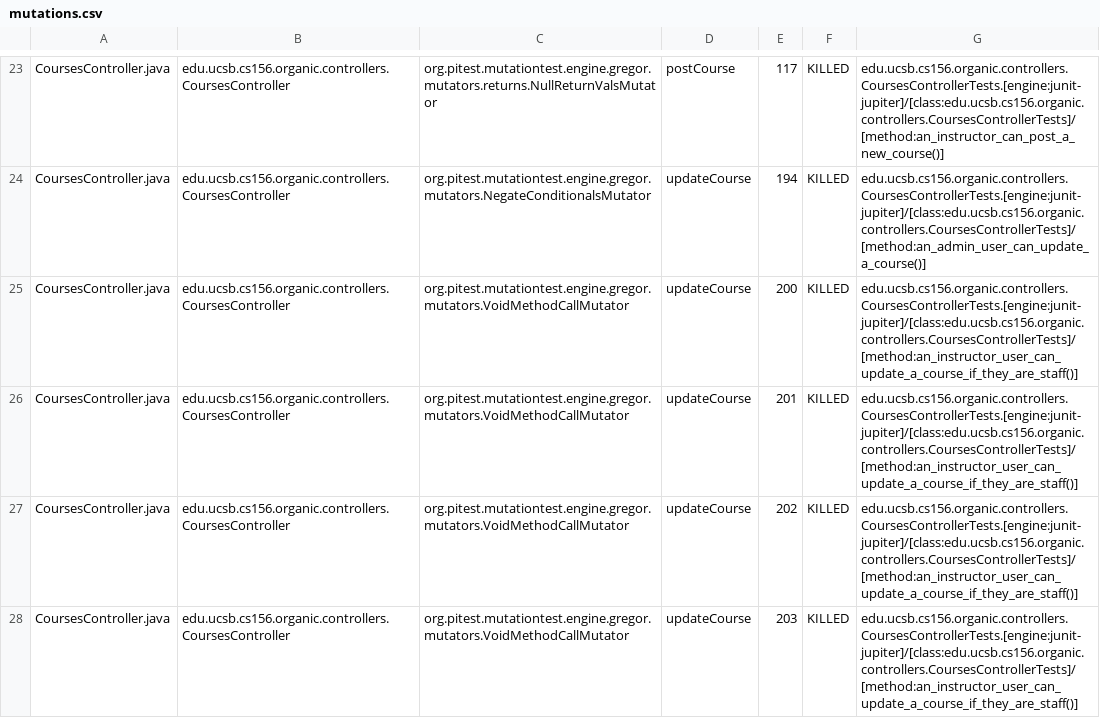
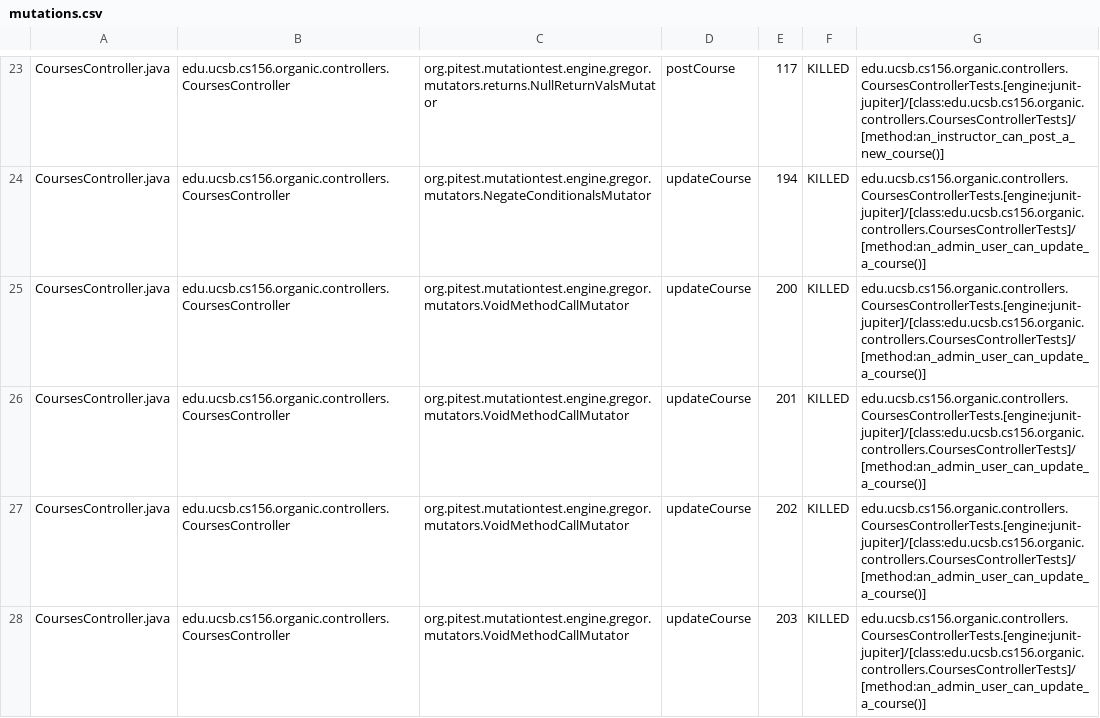
Before and after one commit to ucsb-cs156-s24/proj-organic-s24-5pm-3, a CSV file: prs/42/pitest/mutations.csv, drawn as a sheet; only a part is shown, gaps mark what is left out; the diff covers the shown part only.

Commit message:
Deploying to gh-pages from @ ucsb-cs156-s24/proj-organic-s24-5pm-3@ed8850a30b80622d3ce536ab9672f12fa21ca622 🚀

```diff
--- a/prs/42/pitest/mutations.csv
+++ b/prs/42/pitest/mutations.csv
@@ -24,5 +24,5 @@ CoursesController.java,edu.ucsb.cs156.organic.controllers.CoursesController,org.
 CoursesController.java,edu.ucsb.cs156.organic.controllers.CoursesController,org.pitest.mutationtest.engine.gregor.mutators.NegateConditionalsMutator,updateCourse,194,KILLED,edu.ucsb.cs156.organic.controllers.CoursesControllerTests.[engine:junit-jupiter]/[class:edu.ucsb.cs156.organic.controllers.CoursesControllerTests]/[method:an_admin_user_can_update_a_course()]
-CoursesController.java,edu.ucsb.cs156.organic.controllers.CoursesController,org.pitest.mutationtest.engine.gregor.mutators.VoidMethodCallMutator,updateCourse,200,KILLED,edu.ucsb.cs156.organic.controllers.CoursesControllerTests.[engine:junit-jupiter]/[class:edu.ucsb.cs156.organic.controllers.CoursesControllerTests]/[method:an_instructor_user_can_update_a_course_if_they_are_staff()]
-CoursesController.java,edu.ucsb.cs156.organic.controllers.CoursesController,org.pitest.mutationtest.engine.gregor.mutators.VoidMethodCallMutator,updateCourse,201,KILLED,edu.ucsb.cs156.organic.controllers.CoursesControllerTests.[engine:junit-jupiter]/[class:edu.ucsb.cs156.organic.controllers.CoursesControllerTests]/[method:an_instructor_user_can_update_a_course_if_they_are_staff()]
-CoursesController.java,edu.ucsb.cs156.organic.controllers.CoursesController,org.pitest.mutationtest.engine.gregor.mutators.VoidMethodCallMutator,updateCourse,202,KILLED,edu.ucsb.cs156.organic.controllers.CoursesControllerTests.[engine:junit-jupiter]/[class:edu.ucsb.cs156.organic.controllers.CoursesControllerTests]/[method:an_instructor_user_can_update_a_course_if_they_are_staff()]
-CoursesController.java,edu.ucsb.cs156.organic.controllers.CoursesController,org.pitest.mutationtest.engine.gregor.mutators.VoidMethodCallMutator,updateCourse,203,KILLED,edu.ucsb.cs156.organic.controllers.CoursesControllerTests.[engine:junit-jupiter]/[class:edu.ucsb.cs156.organic.controllers.CoursesControllerTests]/[method:an_instructor_user_can_update_a_course_if_they_are_staff()]
+CoursesController.java,edu.ucsb.cs156.organic.controllers.CoursesController,org.pitest.mutationtest.engine.gregor.mutators.VoidMethodCallMutator,updateCourse,200,KILLED,edu.ucsb.cs156.organic.controllers.CoursesControllerTests.[engine:junit-jupiter]/[class:edu.ucsb.cs156.organic.controllers.CoursesControllerTests]/[method:an_admin_user_can_update_a_course()]
+CoursesController.java,edu.ucsb.cs156.organic.controllers.CoursesController,org.pitest.mutationtest.engine.gregor.mutators.VoidMethodCallMutator,updateCourse,201,KILLED,edu.ucsb.cs156.organic.controllers.CoursesControllerTests.[engine:junit-jupiter]/[class:edu.ucsb.cs156.organic.controllers.CoursesControllerTests]/[method:an_admin_user_can_update_a_course()]
+CoursesController.java,edu.ucsb.cs156.organic.controllers.CoursesController,org.pitest.mutationtest.engine.gregor.mutators.VoidMethodCallMutator,updateCourse,202,KILLED,edu.ucsb.cs156.organic.controllers.CoursesControllerTests.[engine:junit-jupiter]/[class:edu.ucsb.cs156.organic.controllers.CoursesControllerTests]/[method:an_admin_user_can_update_a_course()]
+CoursesController.java,edu.ucsb.cs156.organic.controllers.CoursesController,org.pitest.mutationtest.engine.gregor.mutators.VoidMethodCallMutator,updateCourse,203,KILLED,edu.ucsb.cs156.organic.controllers.CoursesControllerTests.[engine:junit-jupiter]/[class:edu.ucsb.cs156.organic.controllers.CoursesControllerTests]/[method:an_admin_user_can_update_a_course()]
```
Also changed, not shown: 4 added rows, 1 removed row and 15 edited cells elsewhere in this file, 19 other files.
